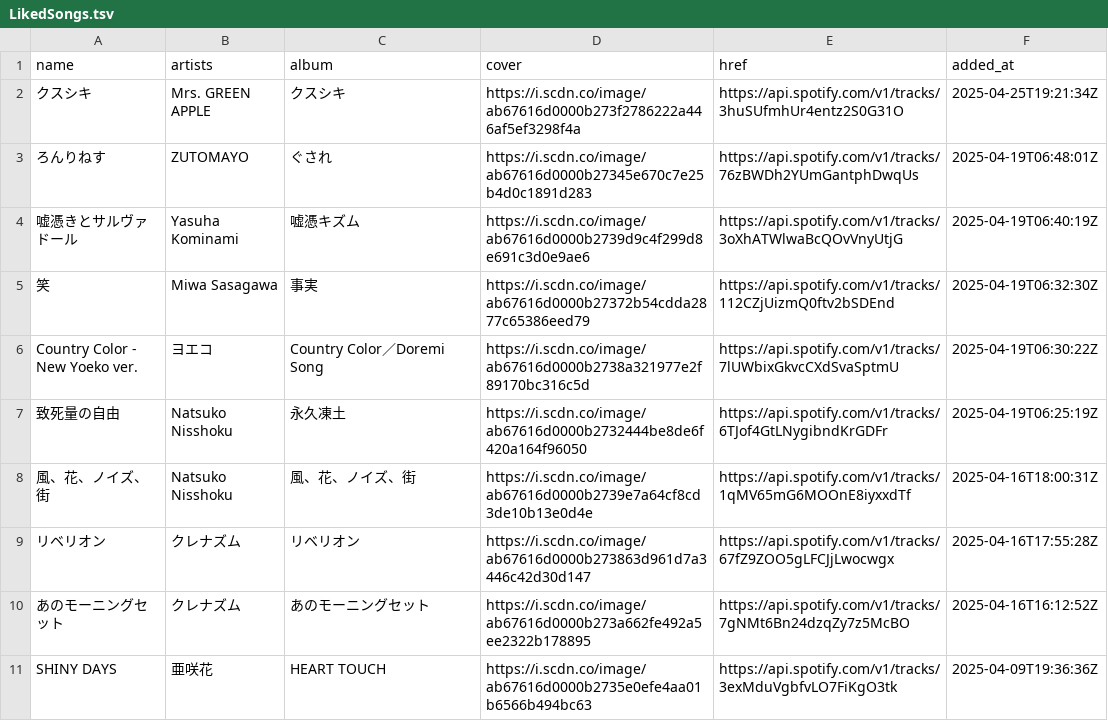
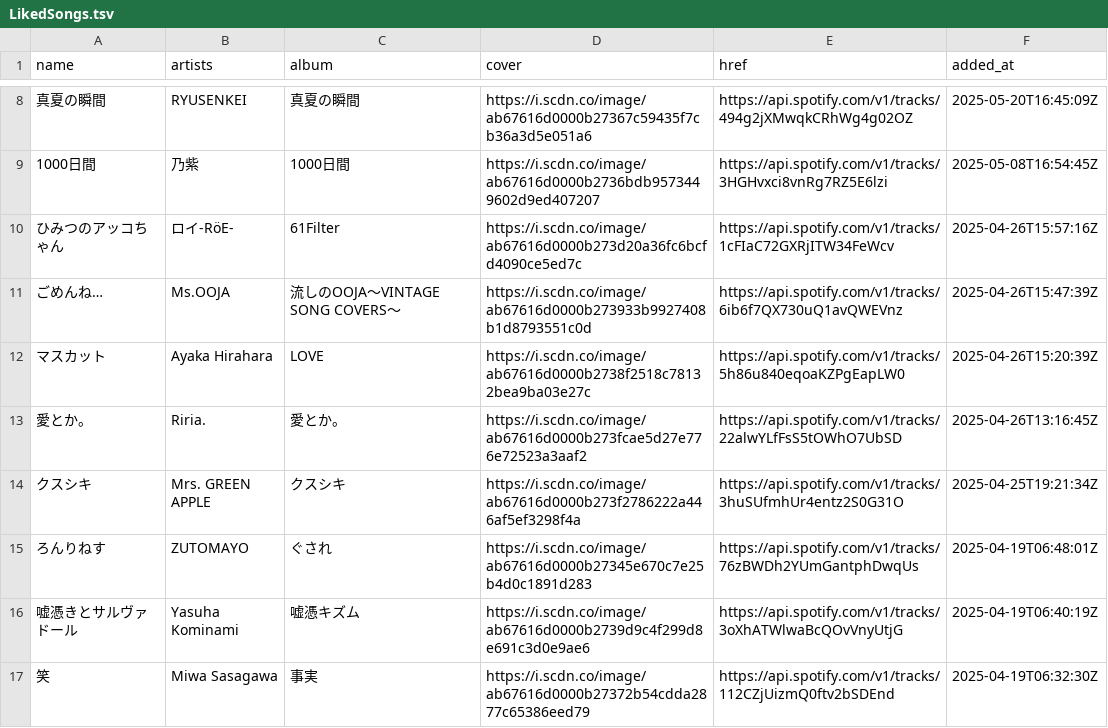
Before and after one commit to nyok/MySpotifyLikedSongs, a TSV file: LikedSongs/LikedSongs.tsv, drawn as a sheet; only a part is shown, gaps mark what is left out; the shorter side is filled out with more unchanged rows; the diff covers the shown part only; the diff names each change by its address in the sheet, - before the commit and + after, or states it on an @@ line.

Commit message:
New songs (Automatic update)

```diff
--- a/LikedSongs/LikedSongs.tsv
+++ b/LikedSongs/LikedSongs.tsv
+row 8: 真夏の瞬間 | RYUSENKEI | 真夏の瞬間 | https://i.scdn.co/image/ab67616d0000b27367c59435f7cb36a3d5e051a6 | https://api.spotify.com/v1/tracks/494g2jXMwqkCRhWg4g02OZ | 2025-05-20T16:45:09Z
+row 9: 1000日間 | 乃紫 | 1000日間 | https://i.scdn.co/image/ab67616d0000b2736bdb9573449602d9ed407207 | https://api.spotify.com/v1/tracks/3HGHvxci8vnRg7RZ5E6lzi | 2025-05-08T16:54:45Z
+row 10: ひみつのアッコちゃん | ロイ-RöE- | 61Filter | https://i.scdn.co/image/ab67616d0000b273d20a36fc6bcfd4090ce5ed7c | https://api.spotify.com/v1/tracks/1cFIaC72GXRjITW34FeWcv | 2025-04-26T15:57:16Z
+row 11: ごめんね… | Ms.OOJA | 流しのOOJA〜VINTAGE SONG COVERS〜 | https://i.scdn.co/image/ab67616d0000b273933b9927408b1d8793551c0d | https://api.spotify.com/v1/tracks/6ib6f7QX730uQ1avQWEVnz | 2025-04-26T15:47:39Z
+row 12: マスカット | Ayaka Hirahara | LOVE | https://i.scdn.co/image/ab67616d0000b2738f2518c78132bea9ba03e27c | https://api.spotify.com/v1/tracks/5h86u840eqoaKZPgEapLW0 | 2025-04-26T15:20:39Z
+row 13: 愛とか。 | Riria. | 愛とか。 | https://i.scdn.co/image/ab67616d0000b273fcae5d27e776e72523a3aaf2 | https://api.spotify.com/v1/tracks/22alwYLfFsS5tOWhO7UbSD | 2025-04-26T13:16:45Z
```
Also changed, not shown: 22 added rows and 5 edited cells elsewhere in this file.
